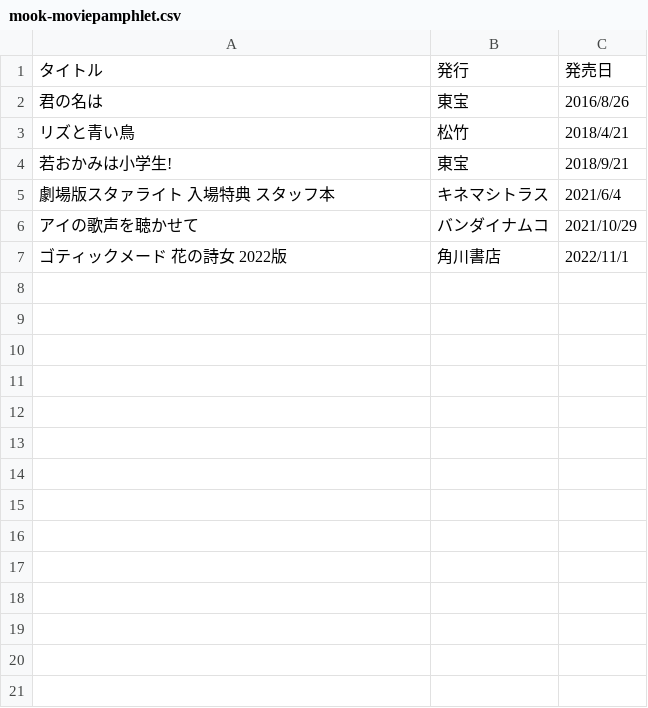
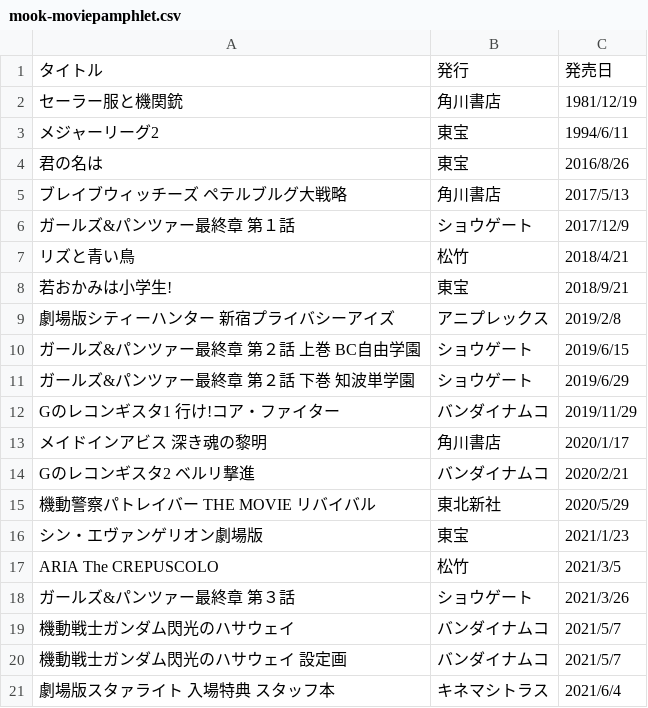
Before and after one commit to tutinoko364/collection-list, a CSV file: table-file/mook/mook-moviepamphlet.csv, drawn as a sheet; only a part is shown; the shorter side is filled out with more unchanged rows; the diff covers the shown part only; the diff names each change by its address in the sheet, - before the commit and + after, or states it on an @@ line.

```diff
--- a/table-file/mook/mook-moviepamphlet.csv
+++ b/table-file/mook/mook-moviepamphlet.csv
+row 2: セーラー服と機関銃 | 角川書店 | 1981/12/19
+row 3: メジャーリーグ2 | 東宝 | 1994/6/11
+row 5: ブレイブウィッチーズ ペテルブルグ大戦略 | 角川書店 | 2017/5/13
+row 6: ガールズ&パンツァー最終章 第１話 | ショウゲート | 2017/12/9
+row 9: 劇場版シティーハンター 新宿プライバシーアイズ | アニプレックス | 2019/2/8
+row 10: ガールズ&パンツァー最終章 第２話 上巻 BC自由学園 | ショウゲート | 2019/6/15
+row 11: ガールズ&パンツァー最終章 第２話 下巻 知波単学園 | ショウゲート | 2019/6/29
+row 12: Gのレコンギスタ1 行け!コア・ファイター | バンダイナムコ | 2019/11/29
+row 13: メイドインアビス 深き魂の黎明 | 角川書店 | 2020/1/17
+row 14: Gのレコンギスタ2 ベルリ撃進 | バンダイナムコ | 2020/2/21
+row 15: 機動警察パトレイバー THE MOVIE リバイバル | 東北新社 | 2020/5/29
+row 16: シン・エヴァンゲリオン劇場版 | 東宝 | 2021/1/23
+row 17: ARIA The CREPUSCOLO | 松竹 | 2021/3/5
+row 18: ガールズ&パンツァー最終章 第３話 | ショウゲート | 2021/3/26
+row 19: 機動戦士ガンダム閃光のハサウェイ | バンダイナムコ | 2021/5/7
+row 20: 機動戦士ガンダム閃光のハサウェイ 設定画 | バンダイナムコ | 2021/5/7
```
Also changed, not shown: 25 added rows elsewhere in this file, table-file/doujinshi/doujinshi-criticism.csv, table-file/magazine/magazine-game.csv, 22 other files.
